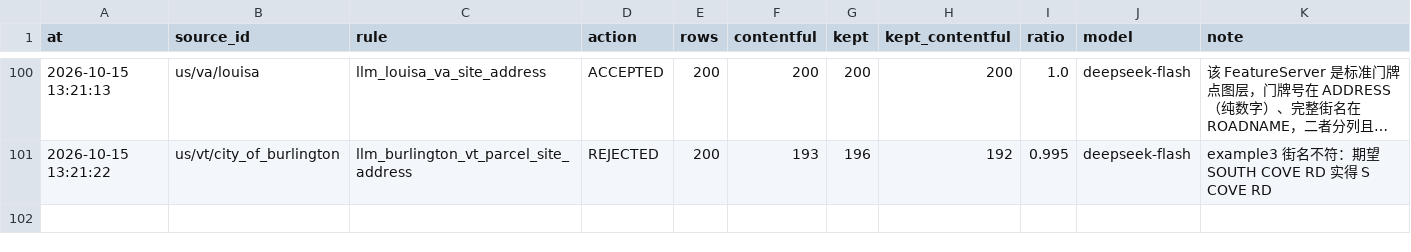
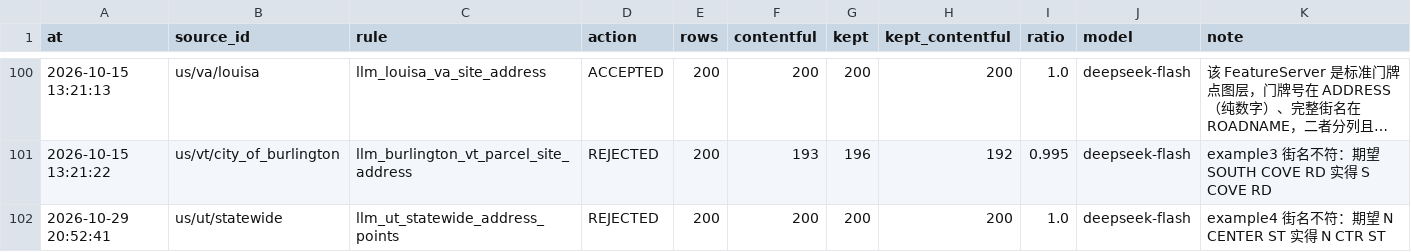
Before and after one commit to ip9988001/World-Map-Data, a CSV file: data/造规则账本.csv, drawn as a sheet; only a part is shown, gaps mark what is left out; long unchanged cells end in ….

Commit message:
rule: AI 造规则（run 40946974674）

```diff
--- a/data/造规则账本.csv
+++ b/data/造规则账本.csv
@@ -101 +101,2 @@ at,source_id,rule,action,rows,contentful,kept,kept_contentful,ratio,model,note
 2026-10-15 13:21:22,us/vt/city_of_burlington,llm_burlington_vt_parcel_site_address,REJECTED,200,193,196,192,0.995,deepseek-flash,example3 街名不符：期望 SOUTH COVE RD 实得 S COVE RD
+2026-10-29 20:52:41,us/ut/statewide,llm_ut_statewide_address_points,REJECTED,200,200,200,200,1.0,deepseek-flash,example4 街名不符：期望 N CENTER ST 实得 N CTR ST
```
Also changed, not shown: 9 other files.
